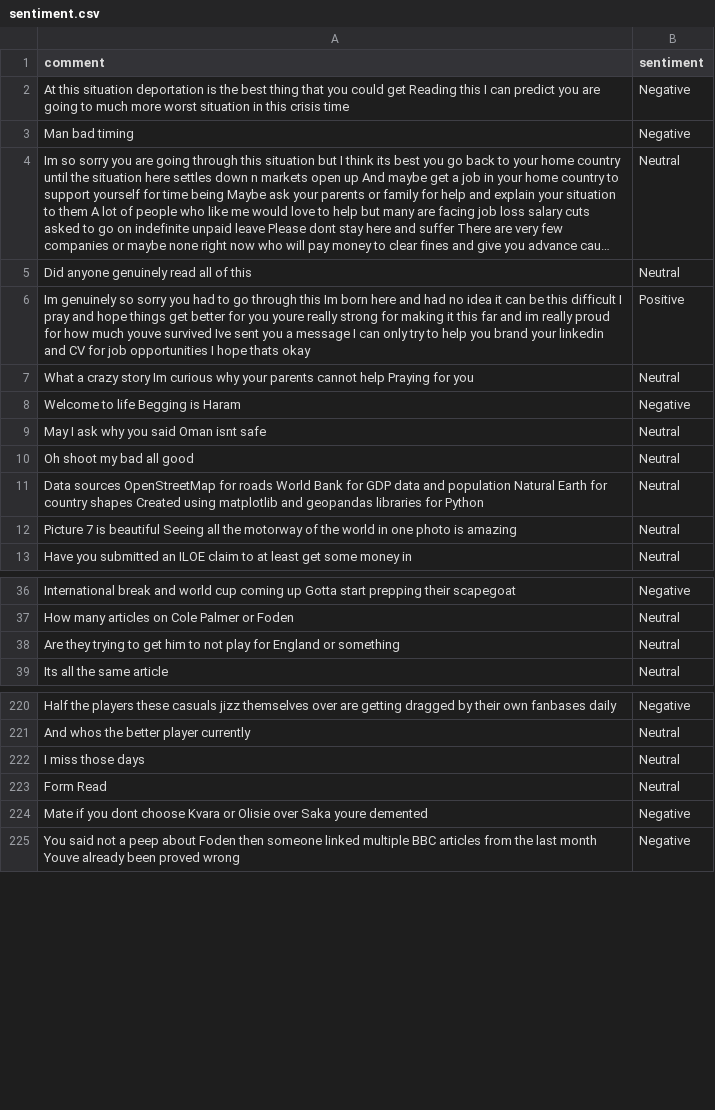
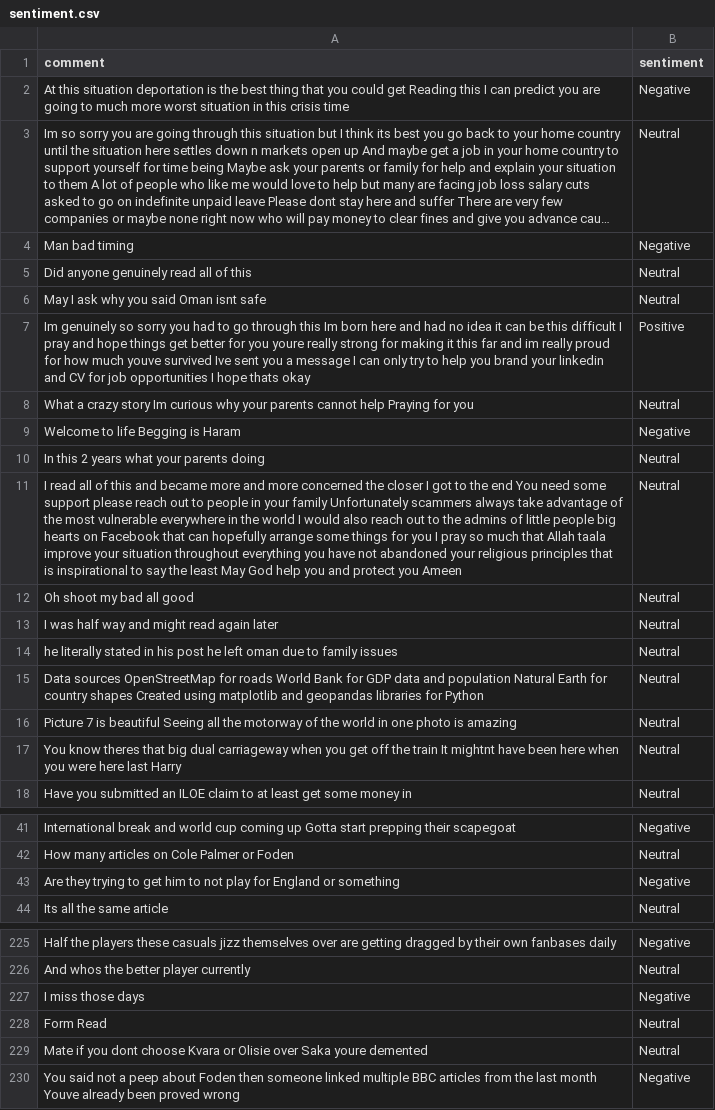
Before and after one commit to felixabraham670706/sentiment, a CSV file: sentiment.csv, drawn as a sheet; only a part is shown, gaps mark what is left out; long unchanged cells end in …; addresses are those after the commit; the diff covers the shown part only; the diff names each change by its address in the sheet, - before the commit and + after, or states it on an @@ line.

```diff
--- a/sentiment.csv
+++ b/sentiment.csv
@@ row 4 moved to row 3: Im so sorry you are going through this s… @@
+row 6: May I ask why you said Oman isnt safe | Neutral
-A10 (comment): May I ask why you said Oman isnt safe
+A10 (comment): In this 2 years what your parents doing
+row 11: I read all of this and became more and more concerned the closer I got to the end You need some support please reach out to people in your family Unfortunately scammers always take advantage of the most vulnerable everywhere in the world I would also reach out to the admins of little people big hearts on Facebook that can hopefully arrange some things for you I pray so much that Allah taala improve your situation throughout everything you have not abandoned your religious principles that is inspirational to say the least May God help you and protect you Ameen | Neutral
+row 13: I was half way and might read again later | Neutral
+row 14: he literally stated in his post he left oman due to family issues | Neutral
+row 17: You know theres that big dual carriageway when you get off the train It mightnt have been here when you were here last Harry | Neutral
-B43 (sentiment): Neutral
+B43 (sentiment): Negative
-B227 (sentiment): Neutral
+B227 (sentiment): Negative
-B229 (sentiment): Negative
+B229 (sentiment): Neutral
```
Also changed, not shown: 11 edited cells elsewhere in this file.
